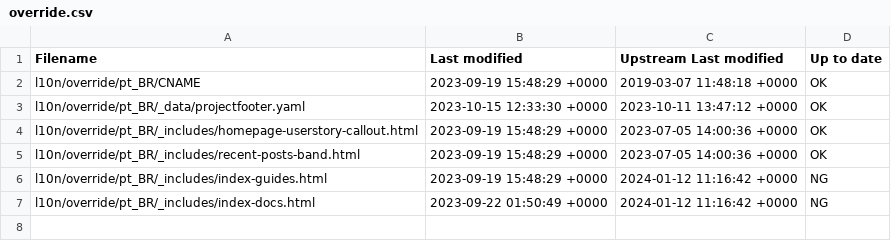
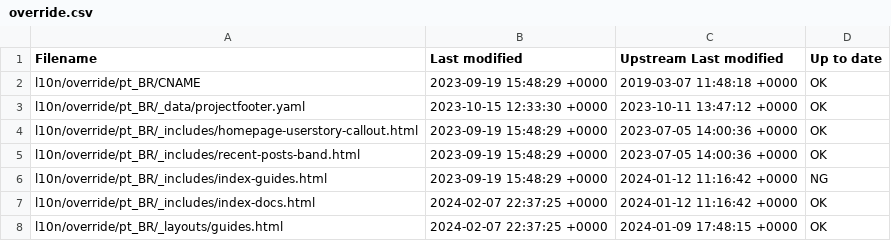
Before and after one commit to quarkusio/pt.quarkus.io, a CSV file: l10n/stats/override.csv, drawn as a sheet.

Commit message:
Update override stats

```diff
--- a/l10n/stats/override.csv
+++ b/l10n/stats/override.csv
@@ -6,2 +6,3 @@ l10n/override/pt_BR/_includes/recent-posts-band.html, 2023-09-19 15:48:29 +0000,
 l10n/override/pt_BR/_includes/index-guides.html, 2023-09-19 15:48:29 +0000, 2024-01-12 11:16:42 +0000, NG
-l10n/override/pt_BR/_includes/index-docs.html, 2023-09-22 01:50:49 +0000, 2024-01-12 11:16:42 +0000, NG
+l10n/override/pt_BR/_includes/index-docs.html, 2024-02-07 22:37:25 +0000, 2024-01-12 11:16:42 +0000, OK
+l10n/override/pt_BR/_layouts/guides.html, 2024-02-07 22:37:25 +0000, 2024-01-09 17:48:15 +0000, OK
```
